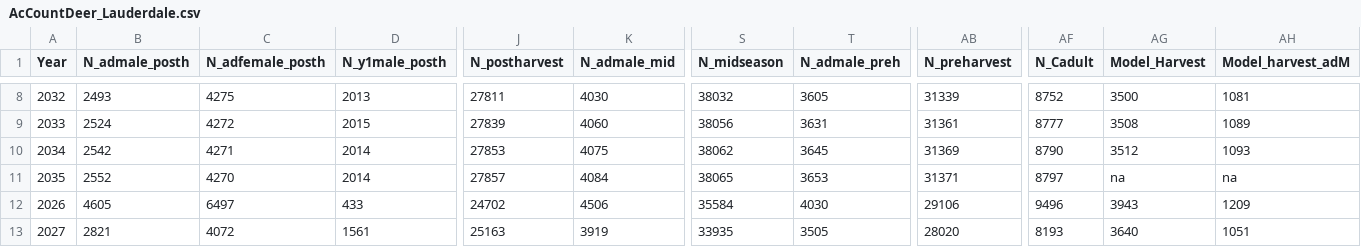
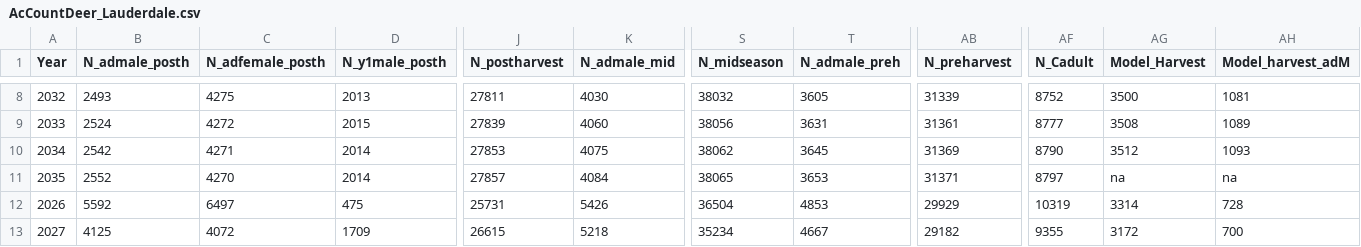
Before and after one commit to huh0001/DeerPop_Data, a CSV file: AcCountDeer_Lauderdale.csv, drawn as a sheet; only a part is shown, gaps mark what is left out; the diff covers the shown part only; the diff names each change by its address in the sheet, - before the commit and + after, or states it on an @@ line.

Commit message:
Add files via upload

```diff
--- a/AcCountDeer_Lauderdale.csv
+++ b/AcCountDeer_Lauderdale.csv
-B12 (N_admale_posth): 4605
+B12 (N_admale_posth): 5592
-D12 (N_y1male_posth): 433
+D12 (N_y1male_posth): 475
-J12 (N_postharvest): 24702
+J12 (N_postharvest): 25731
-K12 (N_admale_mid): 4506
+K12 (N_admale_mid): 5426
-S12 (N_midseason): 35584
+S12 (N_midseason): 36504
-T12 (N_admale_preh): 4030
+T12 (N_admale_preh): 4853
-AB12 (N_preharvest): 29106
+AB12 (N_preharvest): 29929
-AF12 (N_Cadult): 9496
+AF12 (N_Cadult): 10319
-AG12 (Model_Harvest): 3943
+AG12 (Model_Harvest): 3314
-AH12 (Model_harvest_adM): 1209
+AH12 (Model_harvest_adM): 728
-B13 (N_admale_posth): 2821
+B13 (N_admale_posth): 4125
-D13 (N_y1male_posth): 1561
+D13 (N_y1male_posth): 1709
-J13 (N_postharvest): 25163
+J13 (N_postharvest): 26615
-K13 (N_admale_mid): 3919
+K13 (N_admale_mid): 5218
-S13 (N_midseason): 33935
+S13 (N_midseason): 35234
-T13 (N_admale_preh): 3505
+T13 (N_admale_preh): 4667
-AB13 (N_preharvest): 28020
+AB13 (N_preharvest): 29182
-AF13 (N_Cadult): 8193
+AF13 (N_Cadult): 9355
-AG13 (Model_Harvest): 3640
+AG13 (Model_Harvest): 3172
-AH13 (Model_harvest_adM): 1051
+AH13 (Model_harvest_adM): 700
```
Also changed, not shown: 87 edited cells elsewhere in this file.
